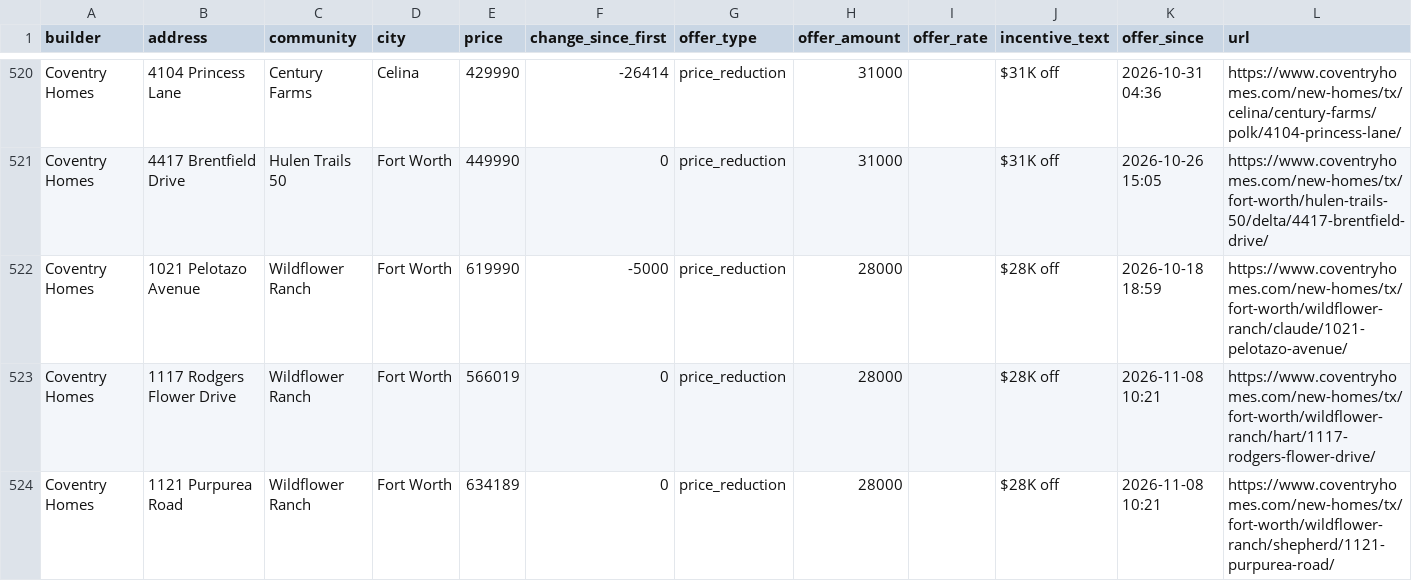
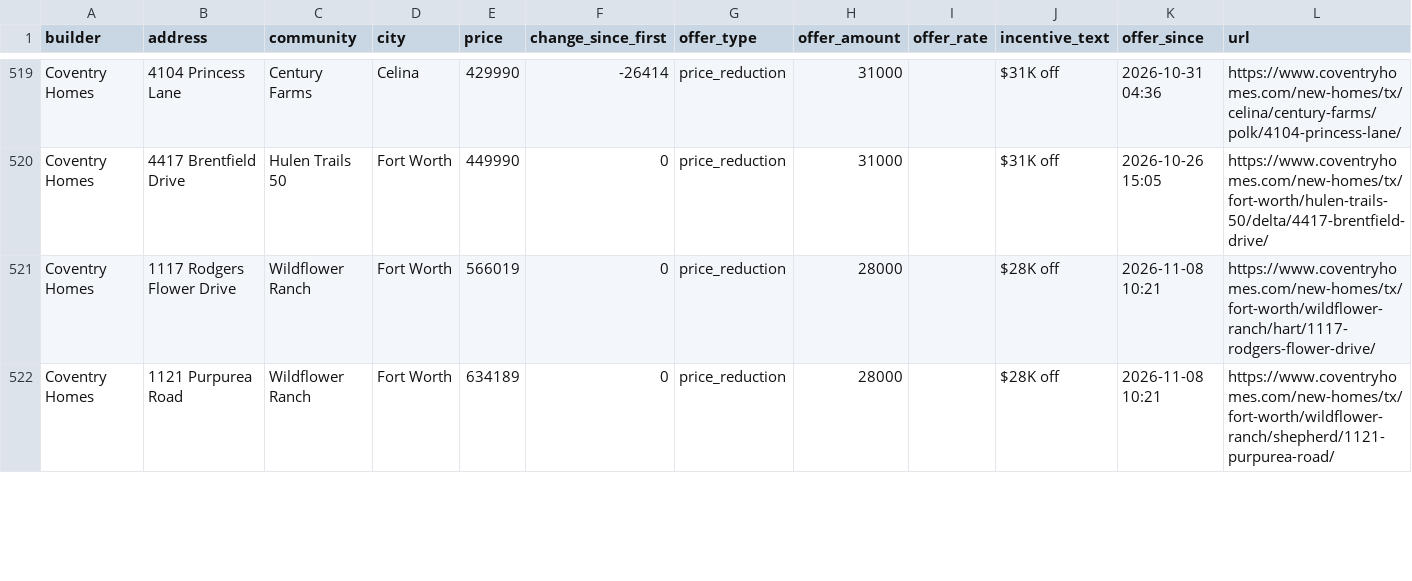
Before and after one commit to Crutledge13/dfw-builder-tracker, a CSV file: docs/data/home_offers.csv, drawn as a sheet; only a part is shown, gaps mark what is left out; the diff covers the shown part only.

```diff
--- a/docs/data/home_offers.csv
+++ b/docs/data/home_offers.csv
@@ -521,3 +520,2 @@ Coventry Homes,4104 Princess Lane,Century Farms,Celina,429990,-26414,price_reduc
 Coventry Homes,4417 Brentfield Drive,Hulen Trails 50,Fort Worth,449990,0,price_reduction,31000,,$31K off,2026-10-26 15:05,https://www.coventryhomes.com/new-homes/tx/fort-worth/hulen-trails-50/delta/4417-brentfield-drive/
-Coventry Homes,1021 Pelotazo Avenue,Wildflower Ranch,Fort Worth,619990,-5000,price_reduction,28000,,$28K off,2026-10-18 18:59,https://www.coventryhomes.com/new-homes/tx/fort-worth/wildflower-ranch/claude/1021-pelotazo-avenue/
 Coventry Homes,1117 Rodgers Flower Drive,Wildflower Ranch,Fort Worth,566019,0,price_reduction,28000,,$28K off,2026-11-08 10:21,https://www.coventryhomes.com/new-homes/tx/fort-worth/wildflower-ranch/hart/1117-rodgers-flower-drive/
```
Also changed, not shown: 1 added row and 2 removed rows elsewhere in this file, docs/data/incentives.csv, docs/data/new_homes.csv, 21 other files.
